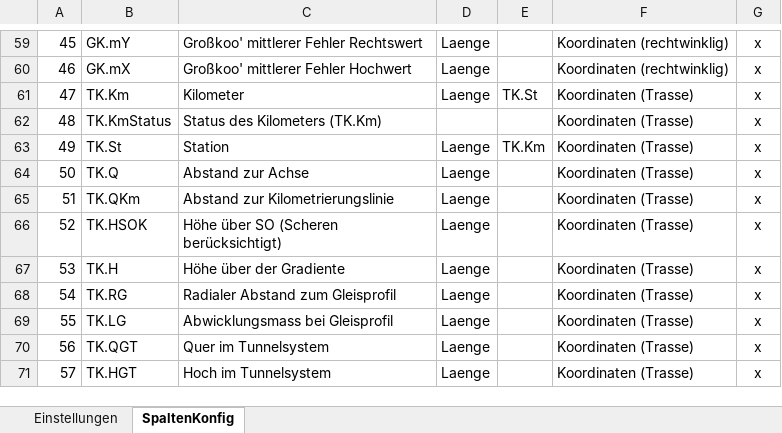
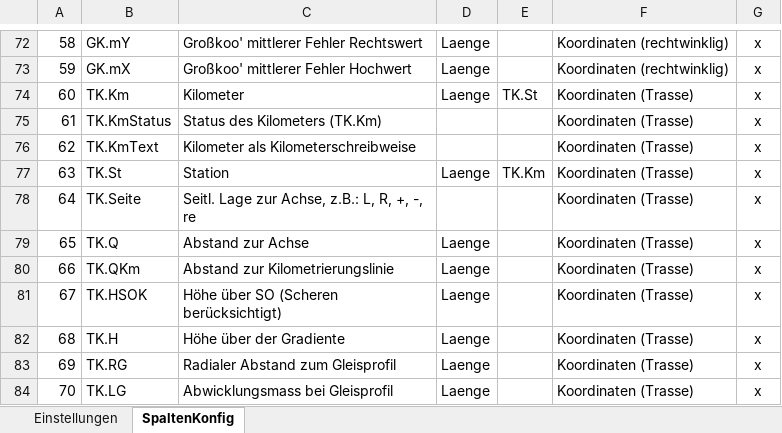
Before and after one commit to rschwenn/Rstyx.VBA.Excel.GeoTools, an Excel workbook: bin/GeoTools_cfg.xlsx, sheet SpaltenKonfig, drawn as a sheet; only a part is shown, gaps mark what is left out; the shorter side is filled out with more unchanged rows; values as stored, in another font and other column widths than the file's, no borders; charts and pictures not drawn; the diff covers the shown part only; the diff names each change by its address in the sheet, - before the commit and + after, or states it on an @@ line.

```diff
--- a/bin/GeoTools_cfg.xlsx (sheet SpaltenKonfig)
+++ b/bin/GeoTools_cfg.xlsx (sheet SpaltenKonfig)
@@ column A renumbered between rows 51 and 147 @@
+row 76: 62 | TK.KmText | Kilometer als Kilometerschreibweise |  |  | Koordinaten (Trasse) | x
+row 78: 64 | TK.Seite | Seitl. Lage zur Achse, z.B.: L, R, +, -, re |  |  | Koordinaten (Trasse) | x
```
Also changed, not shown: 45 added rows and 5 edited cells elsewhere in this sheet, charts or pictures, 6 other files.
